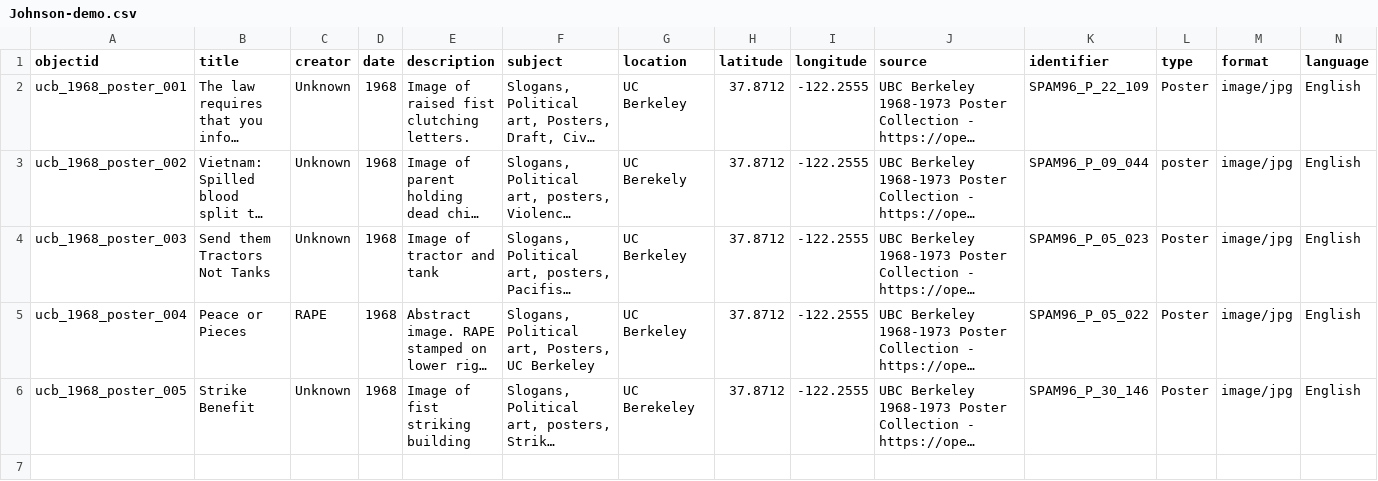
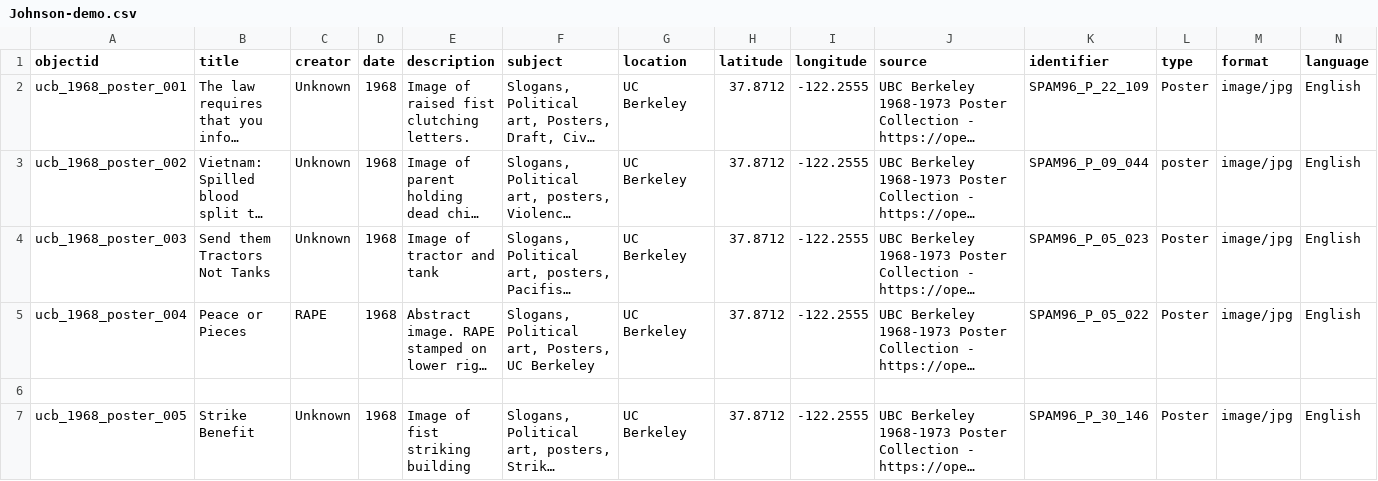
Before and after one commit to LIBDSCI350m-Fall25/johnson-demo, a CSV file: _data/Johnson-demo.csv, drawn as a sheet; only a part is shown; long unchanged cells end in …; addresses are those after the commit; rows hold the shown columns only; the diff names each change by its address in the sheet, - before the commit and + after, or states it on an @@ line.

Commit message:
Update Johnson-demo.csv
Fixed typos in Berkeley

```diff
--- a/_data/Johnson-demo.csv
+++ b/_data/Johnson-demo.csv
-G3 (location): UC Berekely
+G3 (location): UC Berkeley
+row 6: (empty)
-G7 (location): UC Berekeley
+G7 (location): UC Berkeley
```
